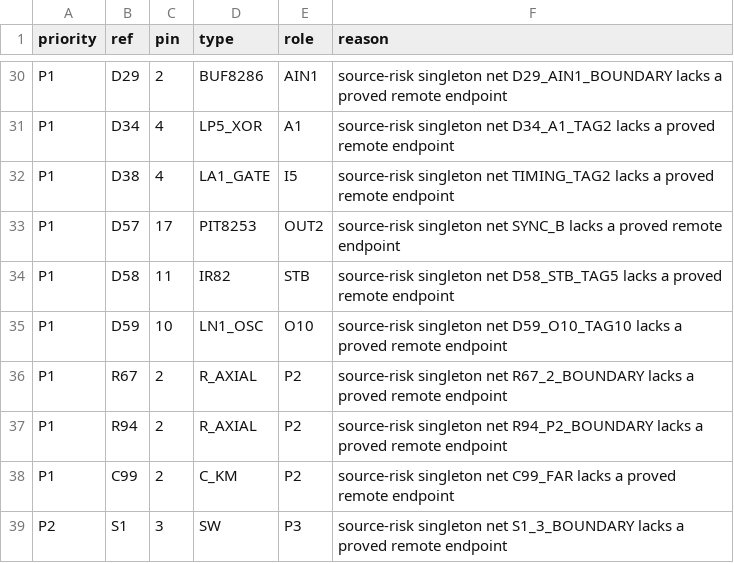
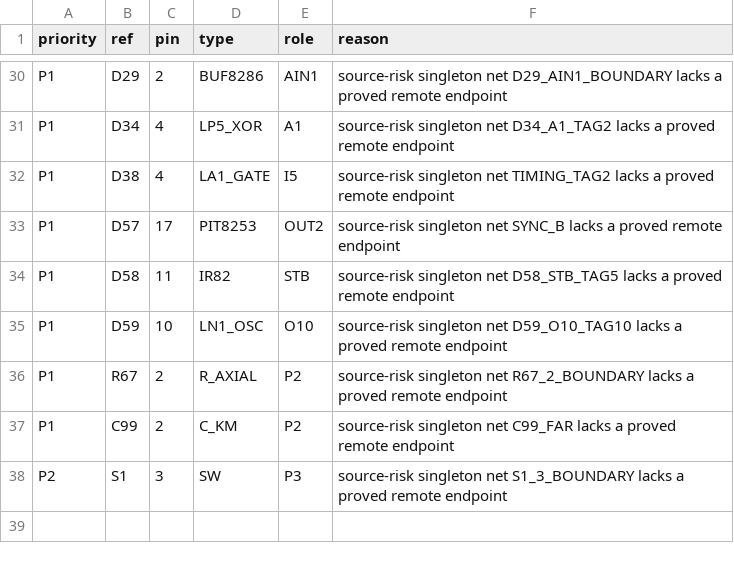
Before and after one commit to ddanila/8080-cosim, a CSV file: docs/main-board-unresolved-endpoints.csv, drawn as a sheet; only a part is shown, gaps mark what is left out; the diff names each change by its address in the sheet, - before the commit and + after, or states it on an @@ line.

```diff
--- a/docs/main-board-unresolved-endpoints.csv
+++ b/docs/main-board-unresolved-endpoints.csv
-row 37: P1 | R94 | 2 | R_AXIAL | P2 | source-risk singleton net R94_P2_BOUNDARY lacks a proved remote endpoint
```
Also changed, not shown: docs/replica-dual-config-bom.csv, 38 other files.
